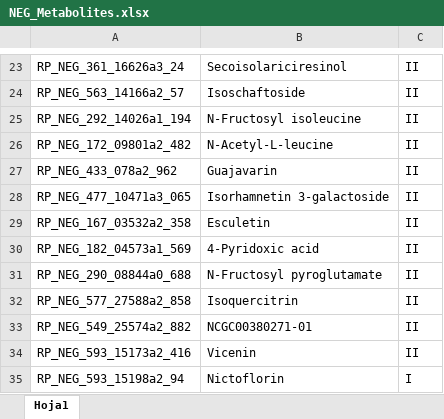
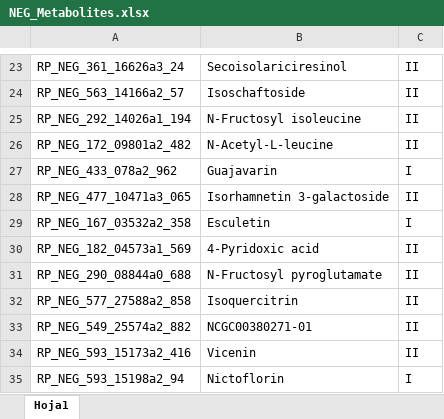
Before and after one commit to IKIAM-NPL/U_sagittifolia_tubers, an Excel workbook: Data/NEG_Metabolites.xlsx, sheet Hoja1, drawn as a sheet; only a part is shown, gaps mark what is left out; values as stored, in another font and other column widths than the file's, no borders; the diff names each change by its address in the sheet, - before the commit and + after, or states it on an @@ line.

Commit message:
New level metabolites.

```diff
--- a/Data/NEG_Metabolites.xlsx (sheet Hoja1)
+++ b/Data/NEG_Metabolites.xlsx (sheet Hoja1)
-C27: II
+C27: I
-C29: II
+C29: I
```
